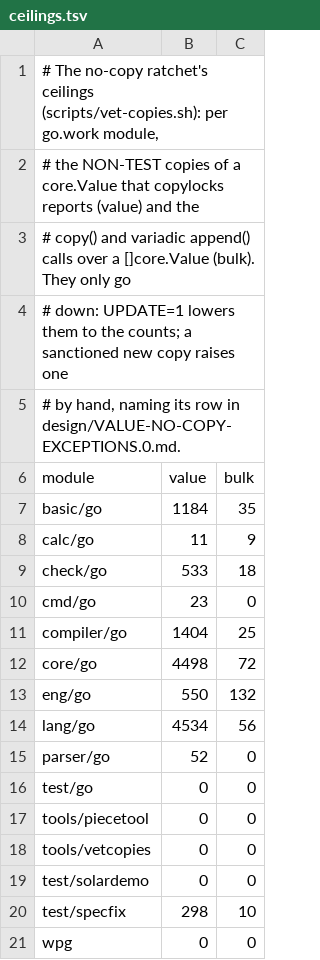
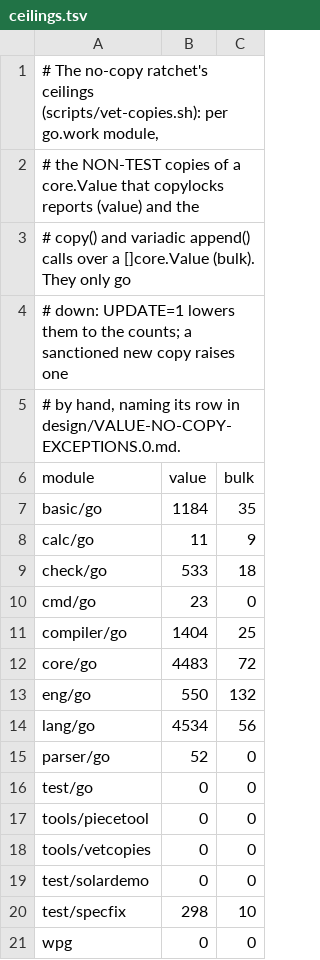
Before and after one commit to boru-lang/boru, a TSV file: tools/vetcopies/ceilings.tsv, drawn as a sheet.

```diff
--- a/tools/vetcopies/ceilings.tsv
+++ b/tools/vetcopies/ceilings.tsv
@@ -11,3 +11,3 @@ cmd/go	23	0
 compiler/go	1404	25
-core/go	4498	72
+core/go	4483	72
 eng/go	550	132
```
Also changed, not shown: 23 other files.
